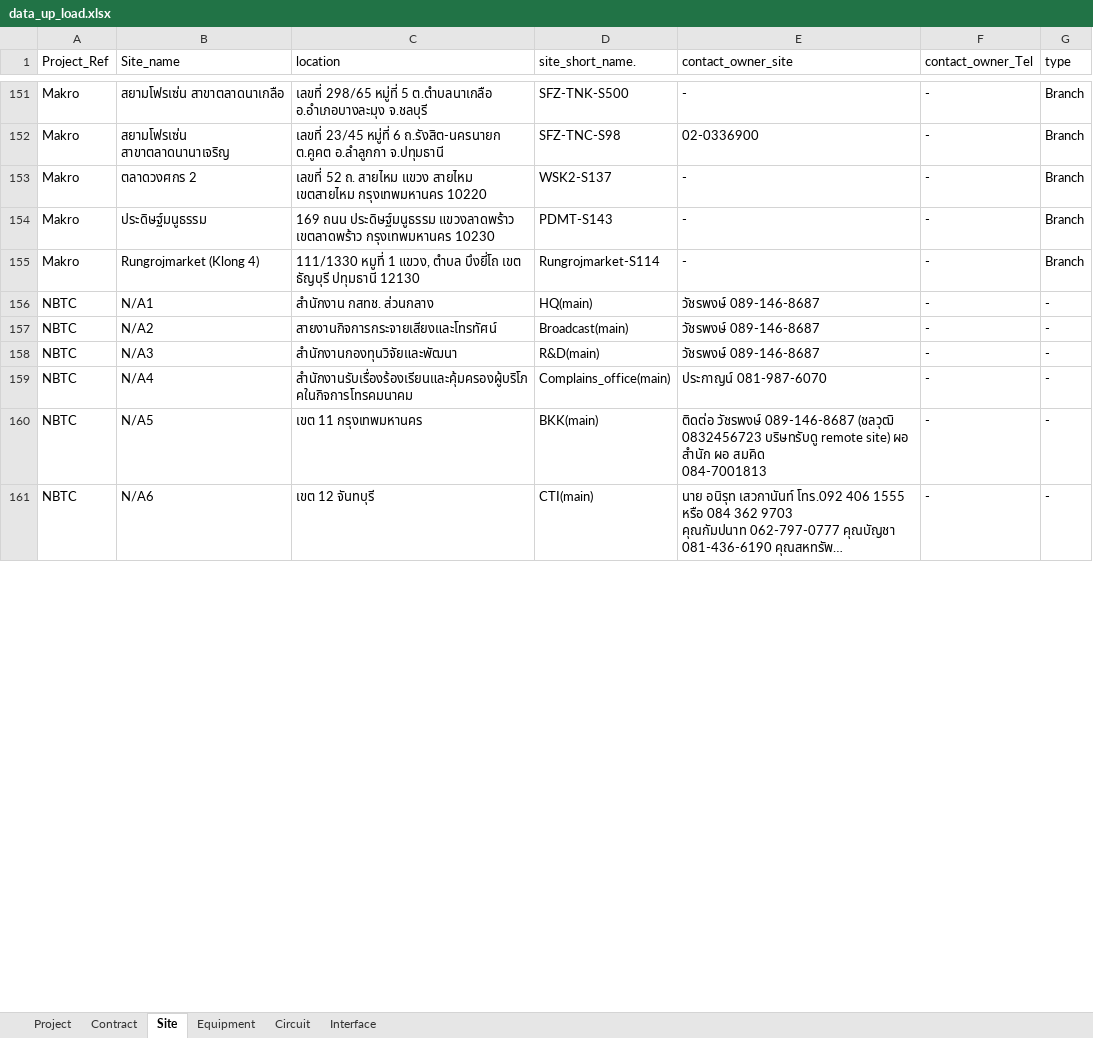
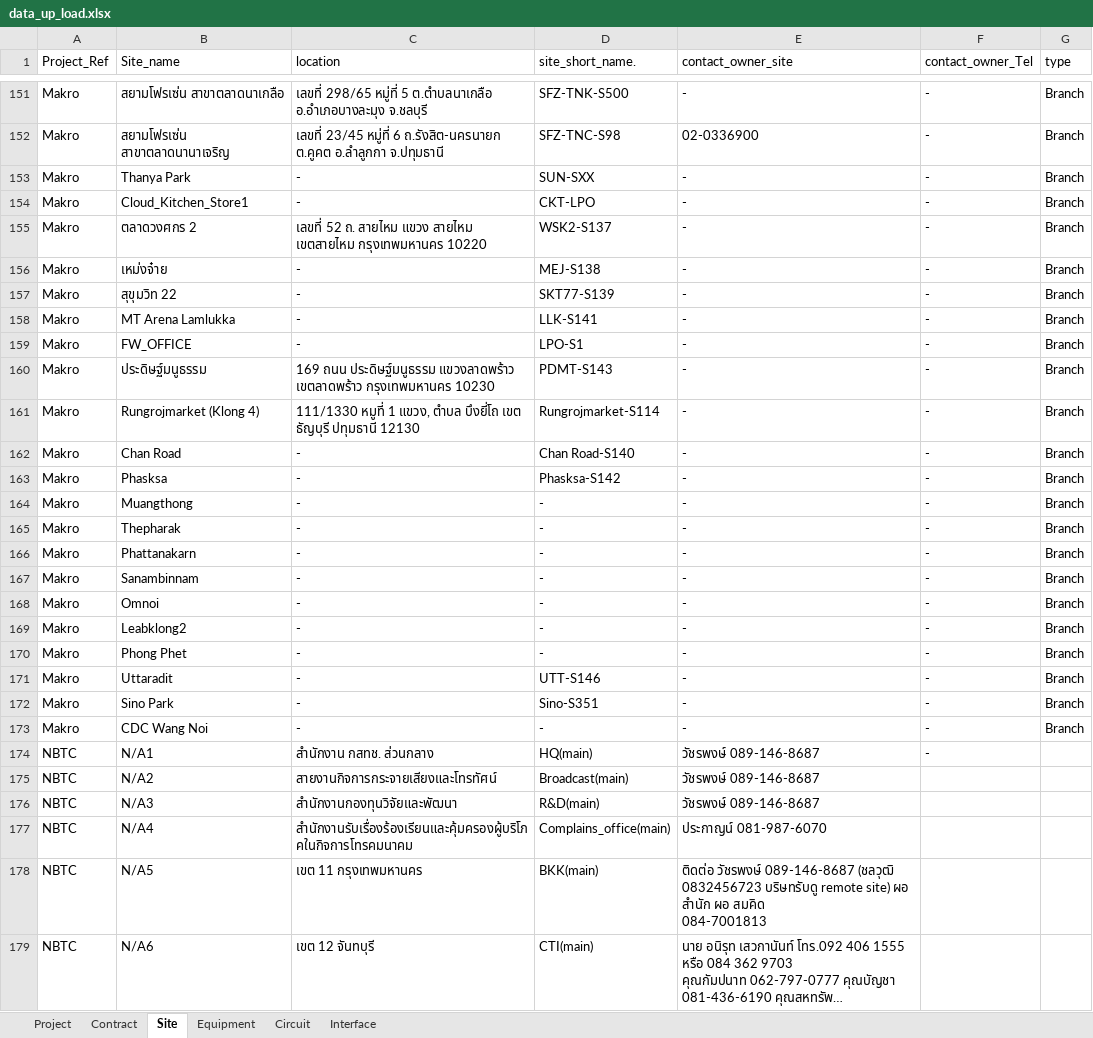
Before and after one commit to NatSuraden/noc_noc_project, an Excel workbook: noc_test/noc_project/upload/data_up_load.xlsx, sheet Site, drawn as a sheet; only a part is shown, gaps mark what is left out; long unchanged cells end in …; values as stored, in another font and other column widths than the file's, no cell formats; addresses are those after the commit; the diff covers the shown part only; the diff names each change by its address in the sheet, - before the commit and + after, or states it on an @@ line.

```diff
--- a/noc_test/noc_project/upload/data_up_load.xlsx (sheet Site)
+++ b/noc_test/noc_project/upload/data_up_load.xlsx (sheet Site)
+row 153: Makro | Thanya Park | - | SUN-SXX | - | - | Branch
+row 154: Makro | Cloud_Kitchen_Store1 | - | CKT-LPO | - | - | Branch
+row 156: Makro | เหม่งจ๋าย | - | MEJ-S138 | - | - | Branch
+row 157: Makro | สุขุมวิท 22 | - | SKT77-S139 | - | - | Branch
+row 158: Makro | MT Arena Lamlukka | - | LLK-S141 | - | - | Branch
+row 159: Makro | FW_OFFICE | - | LPO-S1 | - | - | Branch
+row 162: Makro | Chan Road | - | Chan Road-S140 | - | - | Branch
+row 163: Makro | Phasksa | - | Phasksa-S142 | - | - | Branch
+row 164: Makro | Muangthong | - | - | - | - | Branch
+row 165: Makro | Thepharak | - | - | - | - | Branch
+row 166: Makro | Phattanakarn | - | - | - | - | Branch
+row 167: Makro | Sanambinnam | - | - | - | - | Branch
+row 168: Makro | Omnoi | - | - | - | - | Branch
+row 169: Makro | Leabklong2 | - | - | - | - | Branch
+row 170: Makro | Phong Phet | - | - | - | - | Branch
+row 171: Makro | Uttaradit | - | UTT-S146 | - | - | Branch
+row 172: Makro | Sino Park | - | Sino-S351 | - | - | Branch
+row 173: Makro | CDC Wang Noi | - | - | - | - | Branch
-G174:G179 (type): -
+G174:G179 (type): (empty)
-F175:F179 (contact_owner_Tel): -
+F175:F179 (contact_owner_Tel): (empty)
```
Also changed, not shown: 2 added rows, 1 removed row, 1 moved row and 317 edited cells elsewhere in this sheet, sheet Equipment, sheet Circuit, sheet Project, sheet Interface, sheet Contract, cell formats, 12 other files.
